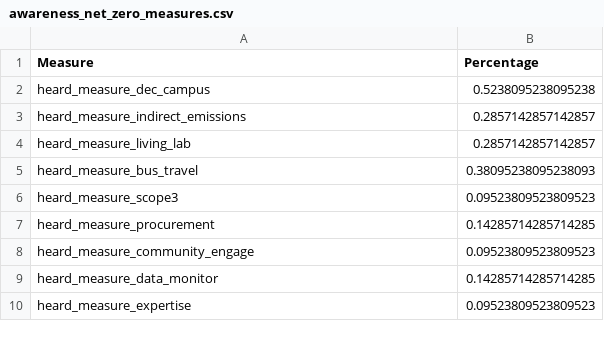
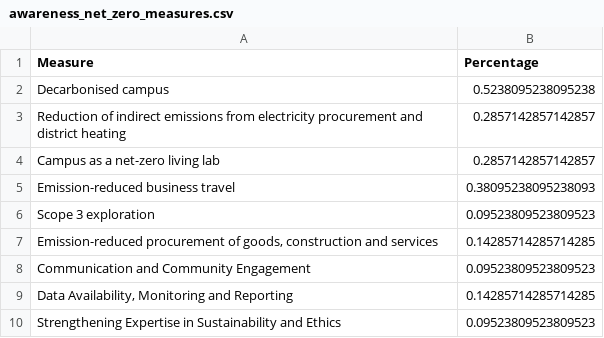
Before and after one commit to rbtl-fs24/project-bendieklaranjo, a CSV file: data/final/awareness_net_zero_measures.csv, drawn as a sheet.

```diff
--- a/data/final/awareness_net_zero_measures.csv
+++ b/data/final/awareness_net_zero_measures.csv
@@ -1,10 +1,10 @@
 Measure,Percentage
-heard_measure_dec_campus,0.5238095238095238
-heard_measure_indirect_emissions,0.2857142857142857
-heard_measure_living_lab,0.2857142857142857
-heard_measure_bus_travel,0.38095238095238093
-heard_measure_scope3,0.09523809523809523
-heard_measure_procurement,0.14285714285714285
-heard_measure_community_engage,0.09523809523809523
-heard_measure_data_monitor,0.14285714285714285
-heard_measure_expertise,0.09523809523809523
+Decarbonised campus,0.5238095238095238
+Reduction of indirect emissions from electricity procurement and district heating,0.2857142857142857
+Campus as a net-zero living lab,0.2857142857142857
+Emission-reduced business travel,0.38095238095238093
+Scope 3 exploration,0.09523809523809523
+"Emission-reduced procurement of goods, construction and services",0.14285714285714285
+Communication and Community Engagement,0.09523809523809523
+"Data Availability, Monitoring and Reporting",0.14285714285714285
+Strengthening Expertise in Sustainability and Ethics,0.09523809523809523
```
Also changed, not shown: data/final/awareness_department_initiatives.csv, 2 other files.
